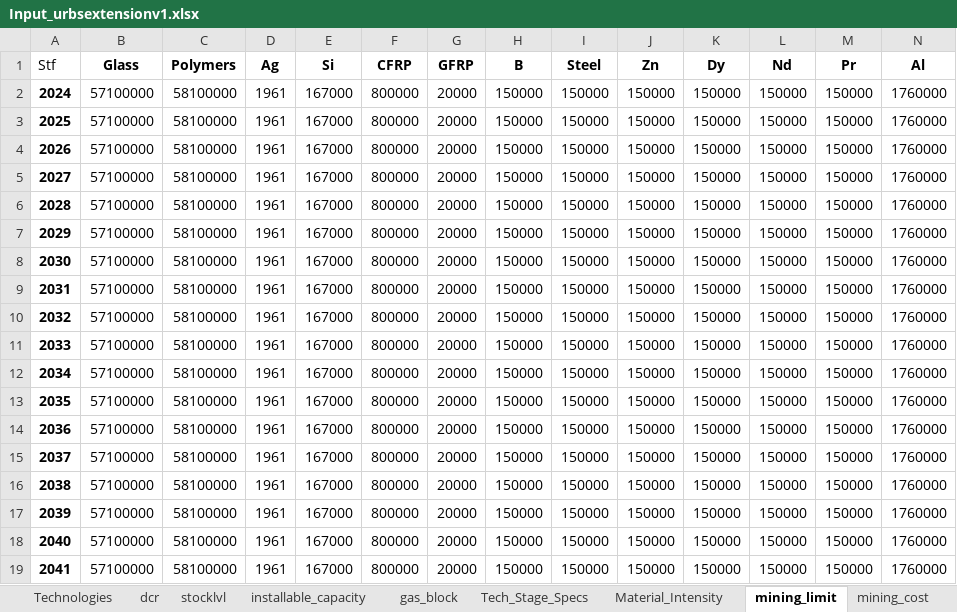
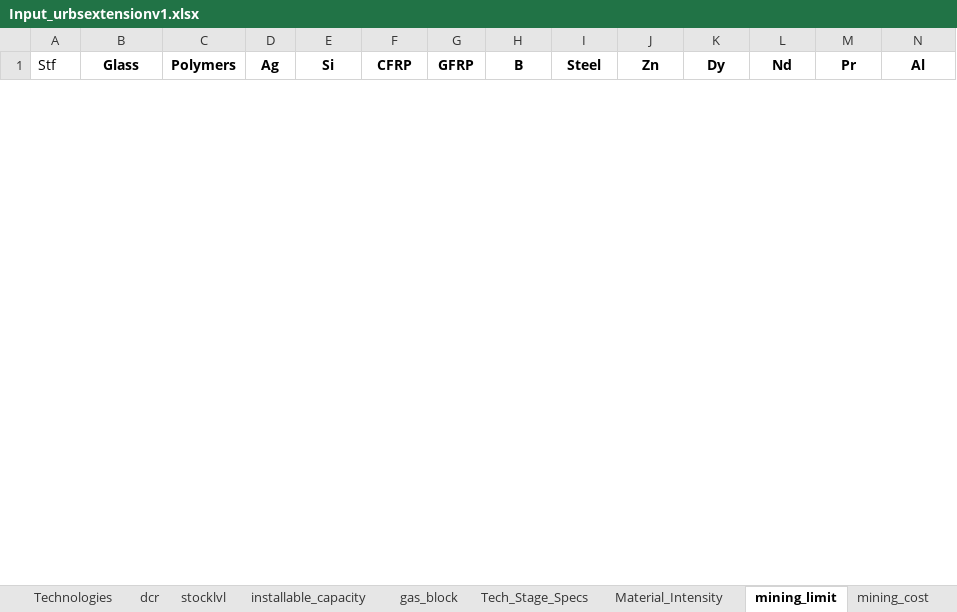
Before and after one commit to oitzingermaximilian/urbs-materials, an Excel workbook: Input_urbsextensionv1.xlsx, sheet mining_limit, drawn as a sheet; only a part is shown; values as stored, in another font and other column widths than the file's, no borders; removed rows and columns are numbered as before the commit, all else as after; rows hold the shown columns only; the diff covers the shown part only; the diff names each change by its address in the sheet, - before the commit and + after, or states it on an @@ line.

```diff
--- a/Input_urbsextensionv1.xlsx (sheet mining_limit)
+++ b/Input_urbsextensionv1.xlsx (sheet mining_limit)
-row 2: 2024 | 57100000 | 58100000 | 1961 | 167000 | 800000 | 20000 | 150000 | 150000 | 150000 | 150000 | 150000 | 150000 | 1760000
-row 3: 2025 | 57100000 | 58100000 | 1961 | 167000 | 800000 | 20000 | 150000 | 150000 | 150000 | 150000 | 150000 | 150000 | 1760000
-row 4: 2026 | 57100000 | 58100000 | 1961 | 167000 | 800000 | 20000 | 150000 | 150000 | 150000 | 150000 | 150000 | 150000 | 1760000
-row 5: 2027 | 57100000 | 58100000 | 1961 | 167000 | 800000 | 20000 | 150000 | 150000 | 150000 | 150000 | 150000 | 150000 | 1760000
-row 6: 2028 | 57100000 | 58100000 | 1961 | 167000 | 800000 | 20000 | 150000 | 150000 | 150000 | 150000 | 150000 | 150000 | 1760000
-row 7: 2029 | 57100000 | 58100000 | 1961 | 167000 | 800000 | 20000 | 150000 | 150000 | 150000 | 150000 | 150000 | 150000 | 1760000
-row 8: 2030 | 57100000 | 58100000 | 1961 | 167000 | 800000 | 20000 | 150000 | 150000 | 150000 | 150000 | 150000 | 150000 | 1760000
-row 9: 2031 | 57100000 | 58100000 | 1961 | 167000 | 800000 | 20000 | 150000 | 150000 | 150000 | 150000 | 150000 | 150000 | 1760000
-row 10: 2032 | 57100000 | 58100000 | 1961 | 167000 | 800000 | 20000 | 150000 | 150000 | 150000 | 150000 | 150000 | 150000 | 1760000
-row 11: 2033 | 57100000 | 58100000 | 1961 | 167000 | 800000 | 20000 | 150000 | 150000 | 150000 | 150000 | 150000 | 150000 | 1760000
-row 12: 2034 | 57100000 | 58100000 | 1961 | 167000 | 800000 | 20000 | 150000 | 150000 | 150000 | 150000 | 150000 | 150000 | 1760000
-row 13: 2035 | 57100000 | 58100000 | 1961 | 167000 | 800000 | 20000 | 150000 | 150000 | 150000 | 150000 | 150000 | 150000 | 1760000
-row 14: 2036 | 57100000 | 58100000 | 1961 | 167000 | 800000 | 20000 | 150000 | 150000 | 150000 | 150000 | 150000 | 150000 | 1760000
-row 15: 2037 | 57100000 | 58100000 | 1961 | 167000 | 800000 | 20000 | 150000 | 150000 | 150000 | 150000 | 150000 | 150000 | 1760000
-row 16: 2038 | 57100000 | 58100000 | 1961 | 167000 | 800000 | 20000 | 150000 | 150000 | 150000 | 150000 | 150000 | 150000 | 1760000
-row 17: 2039 | 57100000 | 58100000 | 1961 | 167000 | 800000 | 20000 | 150000 | 150000 | 150000 | 150000 | 150000 | 150000 | 1760000
-row 18: 2040 | 57100000 | 58100000 | 1961 | 167000 | 800000 | 20000 | 150000 | 150000 | 150000 | 150000 | 150000 | 150000 | 1760000
-row 19: 2041 | 57100000 | 58100000 | 1961 | 167000 | 800000 | 20000 | 150000 | 150000 | 150000 | 150000 | 150000 | 150000 | 1760000
```
Also changed, not shown: 27 added rows and 9 removed rows elsewhere in this sheet, sheet mining_cost, sheet import_cost_mining, sheet Import_Cost_Stage, sheet Material_Intensity, sheet Cost_Data, 17 other files.
